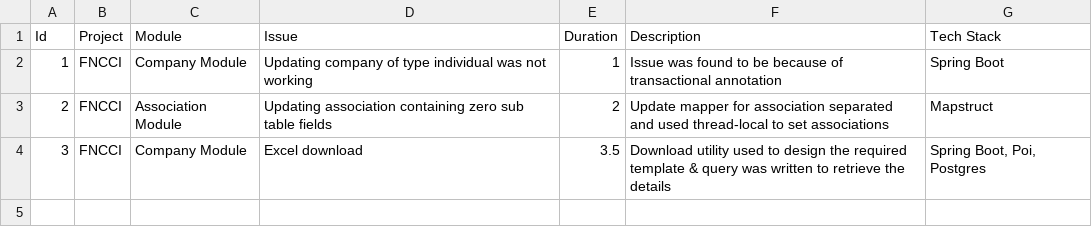
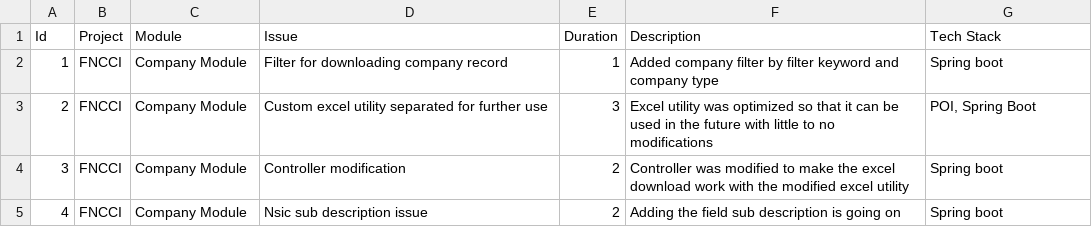
Before and after one commit to iambstha/TaskCsvToText, a CSV file: bin/task.csv, drawn as a sheet.

```diff
--- a/bin/task.csv
+++ b/bin/task.csv
@@ -1,4 +1,5 @@
 Id,Project,Module,Issue,Duration,Description,Tech Stack
-1,FNCCI,Company Module,Updating company of type individual was not working,1,Issue was found to be because of transactional annotation,Spring Boot
-2,FNCCI,Association Module,Updating association containing zero sub table fields,2,Update mapper for association separated and used thread-local to set associations,Mapstruct
-3,FNCCI,Company Module,Excel download,3.5,Download utility used to design the required template & query was written to retrieve the details,"Spring Boot, Poi, Postgres"
+1,FNCCI,Company Module,Filter for downloading company record,1,Added company filter by filter keyword and company type,Spring boot
+2,FNCCI,Company Module,Custom excel utility separated for further use,3,Excel utility was optimized so that it can be used in the future with little to no modifications,"POI, Spring Boot"
+3,FNCCI,Company Module,Controller modification,2,Controller was modified to make the excel download work with the modified excel utility,Spring boot
+4,FNCCI,Company Module,Nsic sub description issue,2,Adding the field sub description is going on,Spring boot
```
Also changed, not shown: src/task.csv, 3 other files.
